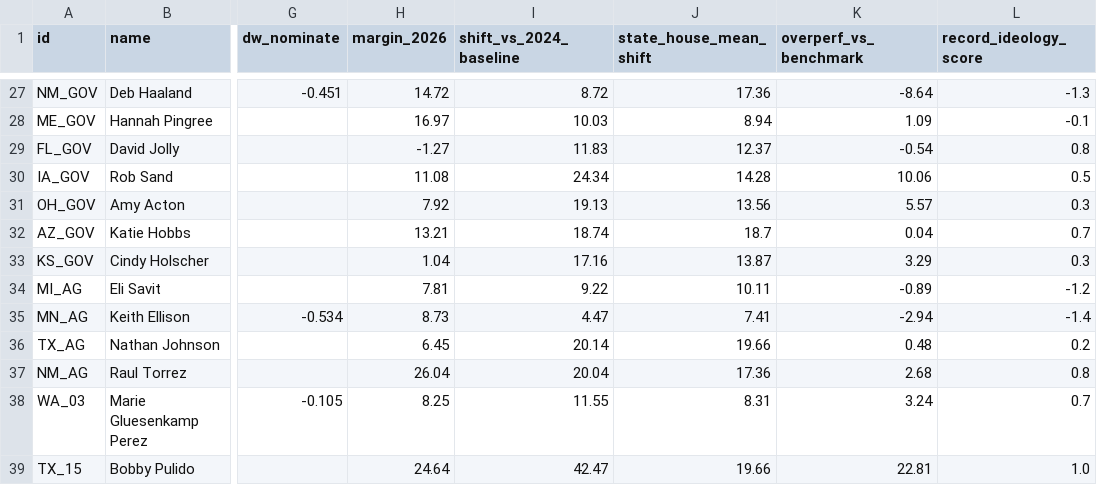
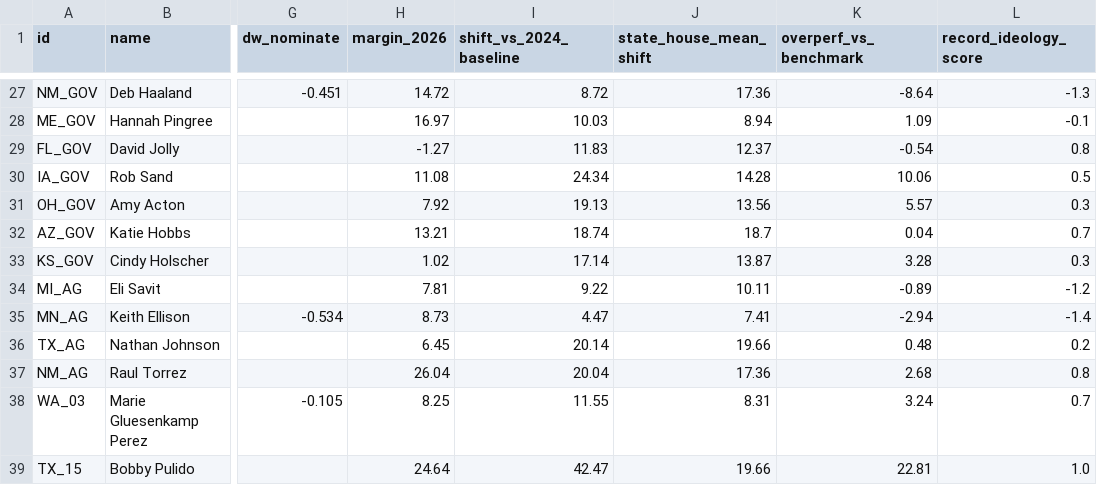
Before and after one commit to mike10010100/elections-2026, a CSV file: site_data/rhetoric_vs_record_2026.csv, drawn as a sheet; only a part is shown, gaps mark what is left out; the diff names each change by its address in the sheet, - before the commit and + after, or states it on an @@ line.

Commit message:
chore(data): auto-update live 2026 election results & analysis charts

```diff
--- a/site_data/rhetoric_vs_record_2026.csv
+++ b/site_data/rhetoric_vs_record_2026.csv
-H33 (margin_2026): 1.04
+H33 (margin_2026): 1.02
-I33 (shift_vs_2024_baseline): 17.16
+I33 (shift_vs_2024_baseline): 17.14
-K33 (overperf_vs_benchmark): 3.29
+K33 (overperf_vs_benchmark): 3.28
```
Also changed, not shown: 15 other files.
